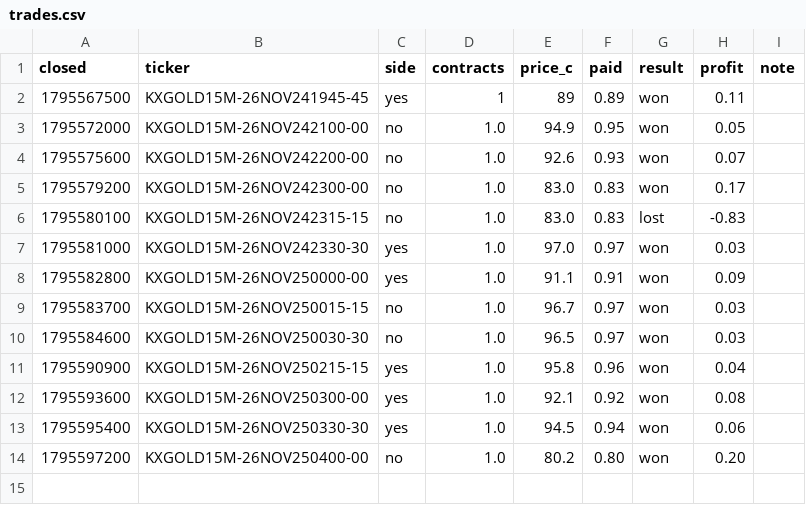
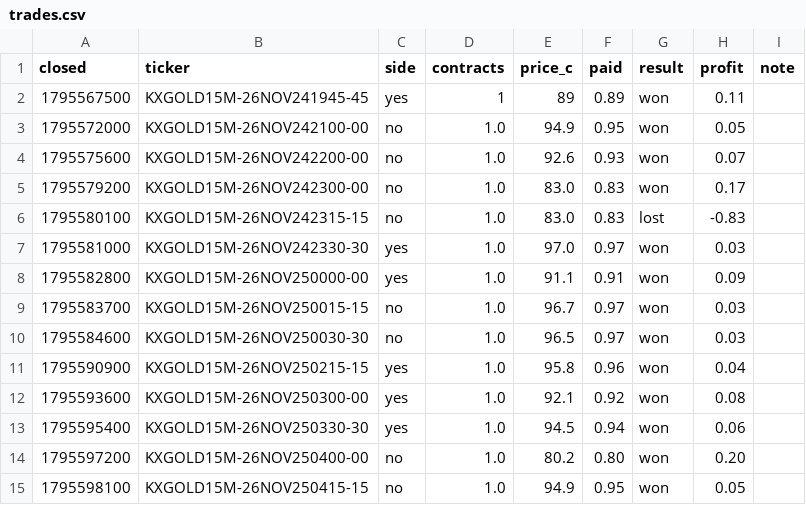
Before and after one commit to kii-rin/kalshi-gold, a CSV file: trades.csv, drawn as a sheet; the diff names each change by its address in the sheet, - before the commit and + after, or states it on an @@ line.

```diff
--- a/trades.csv
+++ b/trades.csv
+row 15: 1795598100 | KXGOLD15M-26NOV250415-15 | no | 1.0 | 94.9 | 0.95 | won | 0.05
```
